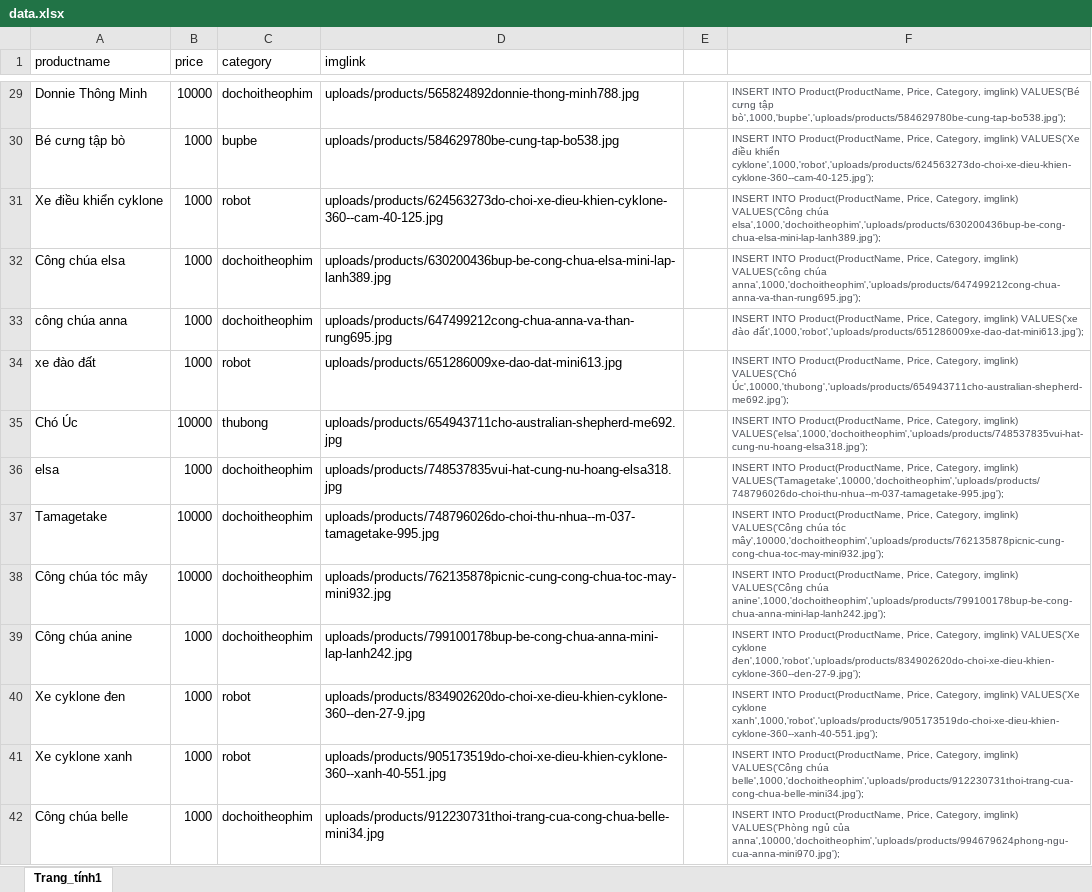
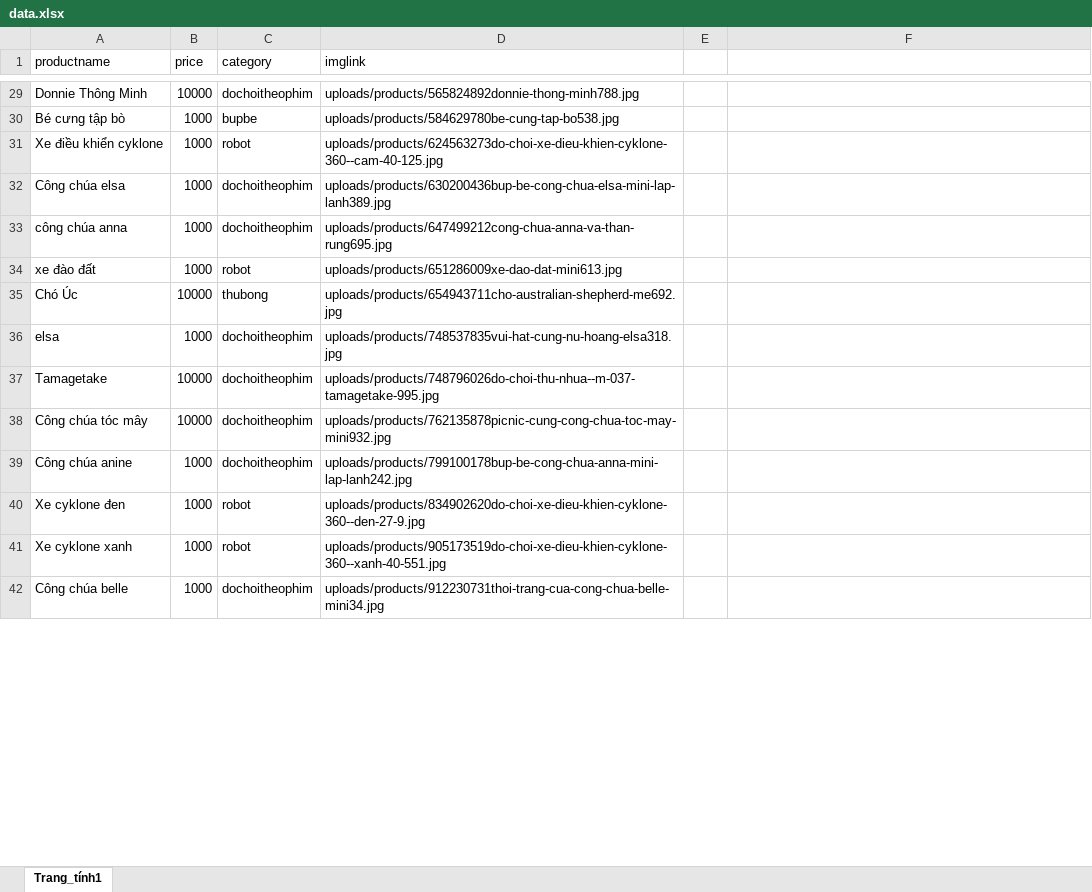
Before and after one commit to nguyentrongngoc/Kiddytoys.vn, an Excel workbook: data.xlsx, sheet Trang_tính1, drawn as a sheet; only a part is shown, gaps mark what is left out; values as stored, in another font and other column widths than the file's, no borders; the diff covers the shown part only; the diff names each change by its address in the sheet, - before the commit and + after, or states it on an @@ line.

```diff
--- a/data.xlsx (sheet Trang_tính1)
+++ b/data.xlsx (sheet Trang_tính1)
-F29: INSERT INTO Product(ProductName, Price, Category, imglink) VALUES('Bé cưng tập bò',1000,'bupbe','uploads/products/584629780be-cung-tap-bo538.jpg');
+F29: (empty)
-F30: INSERT INTO Product(ProductName, Price, Category, imglink) VALUES('Xe điều khiển cyklone',1000,'robot','uploads/products/624563273do-choi-xe-dieu-khien-cyklone-360--cam-40-125.jpg');
+F30: (empty)
-F31: INSERT INTO Product(ProductName, Price, Category, imglink) VALUES('Công chúa elsa',1000,'dochoitheophim','uploads/products/630200436bup-be-cong-chua-elsa-mini-lap-lanh389.jpg');
+F31: (empty)
-F32: INSERT INTO Product(ProductName, Price, Category, imglink) VALUES('công chúa anna',1000,'dochoitheophim','uploads/products/647499212cong-chua-anna-va-than-rung695.jpg');
+F32: (empty)
-F33: INSERT INTO Product(ProductName, Price, Category, imglink) VALUES('xe đào đất',1000,'robot','uploads/products/651286009xe-dao-dat-mini613.jpg');
+F33: (empty)
-F34: INSERT INTO Product(ProductName, Price, Category, imglink) VALUES('Chó Úc',10000,'thubong','uploads/products/654943711cho-australian-shepherd-me692.jpg');
+F34: (empty)
-F35: INSERT INTO Product(ProductName, Price, Category, imglink) VALUES('elsa',1000,'dochoitheophim','uploads/products/748537835vui-hat-cung-nu-hoang-elsa318.jpg');
+F35: (empty)
-F36: INSERT INTO Product(ProductName, Price, Category, imglink) VALUES('Tamagetake',10000,'dochoitheophim','uploads/products/748796026do-choi-thu-nhua--m-037-tamagetake-995.jpg');
+F36: (empty)
-F37: INSERT INTO Product(ProductName, Price, Category, imglink) VALUES('Công chúa tóc mây',10000,'dochoitheophim','uploads/products/762135878picnic-cung-cong-chua-toc-may-mini932.jpg');
+F37: (empty)
-F38: INSERT INTO Product(ProductName, Price, Category, imglink) VALUES('Công chúa anine',1000,'dochoitheophim','uploads/products/799100178bup-be-cong-chua-anna-mini-lap-lanh242.jpg');
+F38: (empty)
-F39: INSERT INTO Product(ProductName, Price, Category, imglink) VALUES('Xe cyklone đen',1000,'robot','uploads/products/834902620do-choi-xe-dieu-khien-cyklone-360--den-27-9.jpg');
+F39: (empty)
-F40: INSERT INTO Product(ProductName, Price, Category, imglink) VALUES('Xe cyklone xanh',1000,'robot','uploads/products/905173519do-choi-xe-dieu-khien-cyklone-360--xanh-40-551.jpg');
+F40: (empty)
-F41: INSERT INTO Product(ProductName, Price, Category, imglink) VALUES('Công chúa belle',1000,'dochoitheophim','uploads/products/912230731thoi-trang-cua-cong-chua-belle-mini34.jpg');
+F41: (empty)
-F42: INSERT INTO Product(ProductName, Price, Category, imglink) VALUES('Phòng ngủ của anna',10000,'dochoitheophim','uploads/products/994679624phong-ngu-cua-anna-mini970.jpg');
+F42: (empty)
```
Also changed, not shown: 72 edited cells elsewhere in this sheet, 2 other files.
